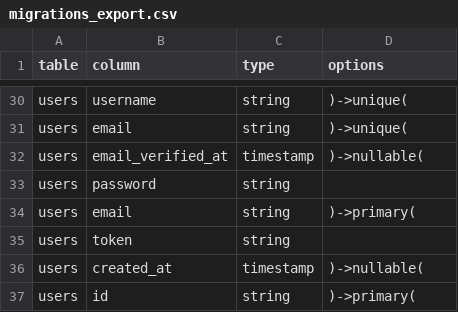
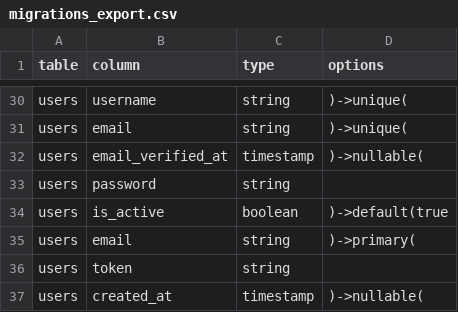
Before and after one commit to Shoki-Hiraga/cms_diy_lab_app, a CSV file: migrations_export.csv, drawn as a sheet; only a part is shown, gaps mark what is left out; the shorter side is filled out with more unchanged rows; the diff names each change by its address in the sheet, - before the commit and + after, or states it on an @@ line.

```diff
--- a/migrations_export.csv
+++ b/migrations_export.csv
+row 34: users | is_active | boolean | )->default(true
```
Also changed, not shown: models_export.csv, 1 other file.
